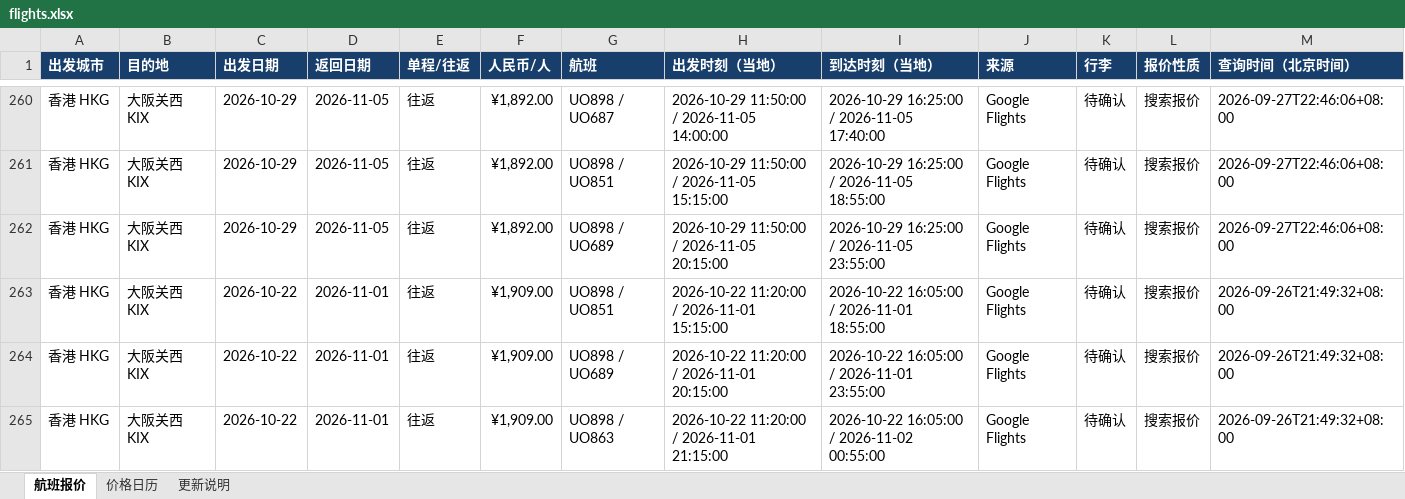
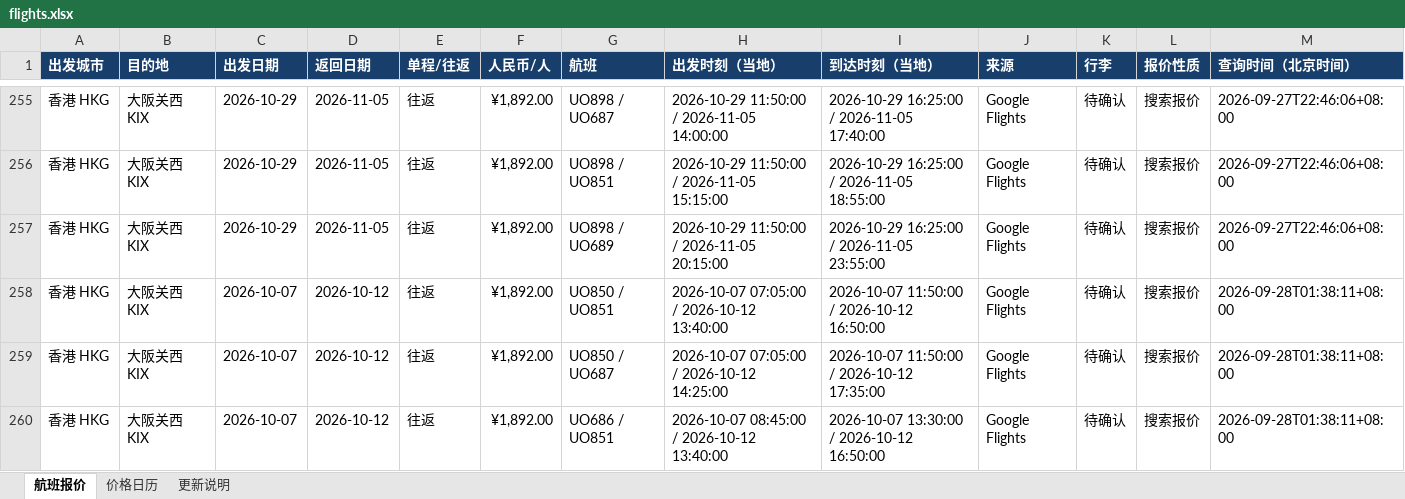
Before and after one commit to alfredzhenyu/flight-fares, an Excel workbook: flights.xlsx, sheet 航班报价, drawn as a sheet; only a part is shown, gaps mark what is left out; the shorter side is filled out with more unchanged rows; values as stored, in another font and other column widths than the file's, no borders; table styles not drawn; rows hold the shown columns only; the diff covers the shown part only; the diff names each change by its address in the sheet, - before the commit and + after, or states it on an @@ line.

```diff
--- a/flights.xlsx (sheet 航班报价)
+++ b/flights.xlsx (sheet 航班报价)
+row 258: 香港 HKG | 大阪关西 KIX | 2026-10-07 | 2026-10-12 | 往返 | ¥1,892.00 | UO850 / UO851 | 2026-10-07 07:05:00 / 2026-10-12 13:40:00 | 2026-10-07 11:50:00 / 2026-10-12 16:50:00 | Google Flights | 待确认 | 搜索报价 | 2026-09-28T01:38:11+08:00
+row 259: 香港 HKG | 大阪关西 KIX | 2026-10-07 | 2026-10-12 | 往返 | ¥1,892.00 | UO850 / UO687 | 2026-10-07 07:05:00 / 2026-10-12 14:25:00 | 2026-10-07 11:50:00 / 2026-10-12 17:35:00 | Google Flights | 待确认 | 搜索报价 | 2026-09-28T01:38:11+08:00
+row 260: 香港 HKG | 大阪关西 KIX | 2026-10-07 | 2026-10-12 | 往返 | ¥1,892.00 | UO686 / UO851 | 2026-10-07 08:45:00 / 2026-10-12 13:40:00 | 2026-10-07 13:30:00 / 2026-10-12 16:50:00 | Google Flights | 待确认 | 搜索报价 | 2026-09-28T01:38:11+08:00
```
Also changed, not shown: 2 added rows and 5 removed rows elsewhere in this sheet, sheet 价格日历, sheet 更新说明, 4 other files.
